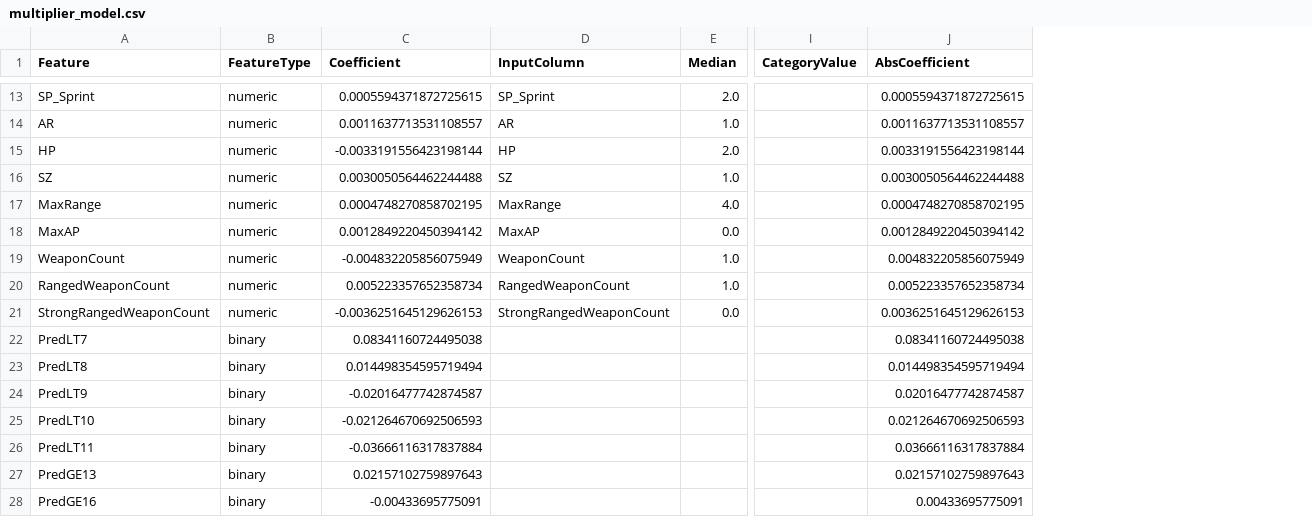
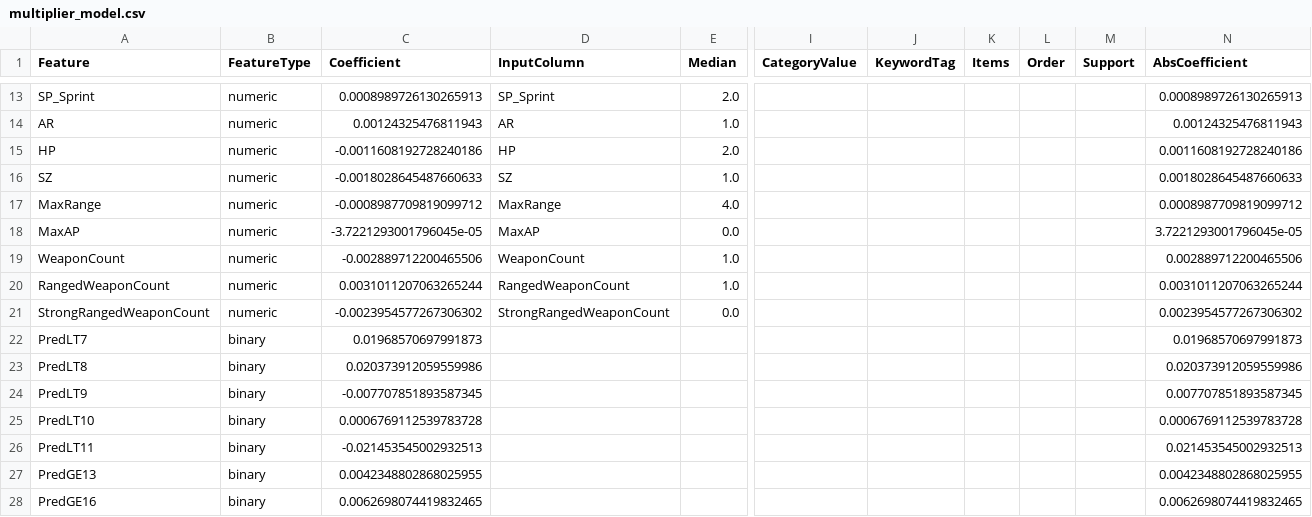
Before and after one commit to flashforge-labs/deadzone-custom-unit-builder, a CSV file: model/multiplier_model.csv, drawn as a sheet; only a part is shown, gaps mark what is left out; addresses are those after the commit; the diff covers the shown part only; the diff names each change by its address in the sheet, - before the commit and + after, or states it on an @@ line.

```diff
--- a/model/multiplier_model.csv
+++ b/model/multiplier_model.csv
+column J (KeywordTag), empty
+column K (Items), empty
+column L (Order), empty
+column M (Support), empty
-C13 (Coefficient): 0.0005594371872725615
+C13 (Coefficient): 0.0008989726130265913
-N13 (AbsCoefficient): 0.0005594371872725615
+N13 (AbsCoefficient): 0.0008989726130265913
-C14 (Coefficient): 0.0011637713531108557
+C14 (Coefficient): 0.00124325476811943
-N14 (AbsCoefficient): 0.0011637713531108557
+N14 (AbsCoefficient): 0.00124325476811943
-C15 (Coefficient): -0.0033191556423198144
+C15 (Coefficient): -0.0011608192728240186
-N15 (AbsCoefficient): 0.0033191556423198144
+N15 (AbsCoefficient): 0.0011608192728240186
-C16 (Coefficient): 0.0030050564462244488
+C16 (Coefficient): -0.0018028645487660633
-N16 (AbsCoefficient): 0.0030050564462244488
+N16 (AbsCoefficient): 0.0018028645487660633
-C17 (Coefficient): 0.0004748270858702195
+C17 (Coefficient): -0.0008987709819099712
-N17 (AbsCoefficient): 0.0004748270858702195
+N17 (AbsCoefficient): 0.0008987709819099712
-C18 (Coefficient): 0.0012849220450394142
+C18 (Coefficient): -3.7221293001796045e-05
-N18 (AbsCoefficient): 0.0012849220450394142
+N18 (AbsCoefficient): 3.7221293001796045e-05
-C19 (Coefficient): -0.004832205856075949
+C19 (Coefficient): -0.002889712200465506
-N19 (AbsCoefficient): 0.004832205856075949
+N19 (AbsCoefficient): 0.002889712200465506
-C20 (Coefficient): 0.005223357652358734
+C20 (Coefficient): 0.0031011207063265244
-N20 (AbsCoefficient): 0.005223357652358734
+N20 (AbsCoefficient): 0.0031011207063265244
-C21 (Coefficient): -0.0036251645129626153
+C21 (Coefficient): -0.0023954577267306302
-N21 (AbsCoefficient): 0.0036251645129626153
+N21 (AbsCoefficient): 0.0023954577267306302
-C22 (Coefficient): 0.08341160724495038
+C22 (Coefficient): 0.01968570697991873
-N22 (AbsCoefficient): 0.08341160724495038
+N22 (AbsCoefficient): 0.01968570697991873
-C23 (Coefficient): 0.014498354595719494
+C23 (Coefficient): 0.020373912059559986
-N23 (AbsCoefficient): 0.014498354595719494
+N23 (AbsCoefficient): 0.020373912059559986
-C24 (Coefficient): -0.02016477742874587
+C24 (Coefficient): -0.007707851893587345
-N24 (AbsCoefficient): 0.02016477742874587
+N24 (AbsCoefficient): 0.007707851893587345
-C25 (Coefficient): -0.021264670692506593
+C25 (Coefficient): 0.0006769112539783728
-N25 (AbsCoefficient): 0.021264670692506593
+N25 (AbsCoefficient): 0.0006769112539783728
-C26 (Coefficient): -0.03666116317837884
+C26 (Coefficient): -0.021453545002932513
-N26 (AbsCoefficient): 0.03666116317837884
+N26 (AbsCoefficient): 0.021453545002932513
-C27 (Coefficient): 0.02157102759897643
+C27 (Coefficient): 0.0042348802868025955
-N27 (AbsCoefficient): 0.02157102759897643
+N27 (AbsCoefficient): 0.0042348802868025955
-C28 (Coefficient): -0.00433695775091
+C28 (Coefficient): 0.0062698074419832465
-N28 (AbsCoefficient): 0.00433695775091
+N28 (AbsCoefficient): 0.0062698074419832465
```
Also changed, not shown: 60 edited cells elsewhere in this file, model/rounding_model.csv, 7 other files.
